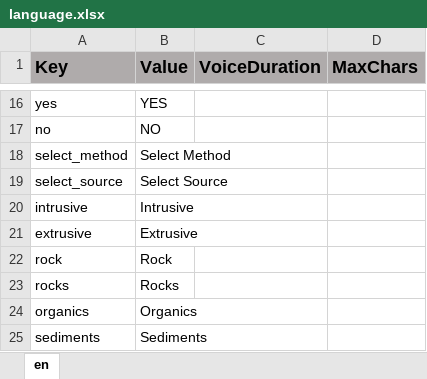
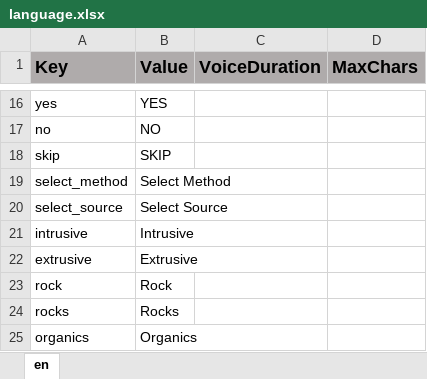
Before and after one commit to ddionisio/LL_RC, an Excel workbook: Language/language.xlsx, sheet en, drawn as a sheet; only a part is shown, gaps mark what is left out; the shorter side is filled out with more unchanged rows; values as stored, in another font and other column widths than the file's, no borders; the diff names each change by its address in the sheet, - before the commit and + after, or states it on an @@ line.

```diff
--- a/Language/language.xlsx (sheet en)
+++ b/Language/language.xlsx (sheet en)
+row 18: skip | SKIP
```
Also changed, not shown: 16 other files.
